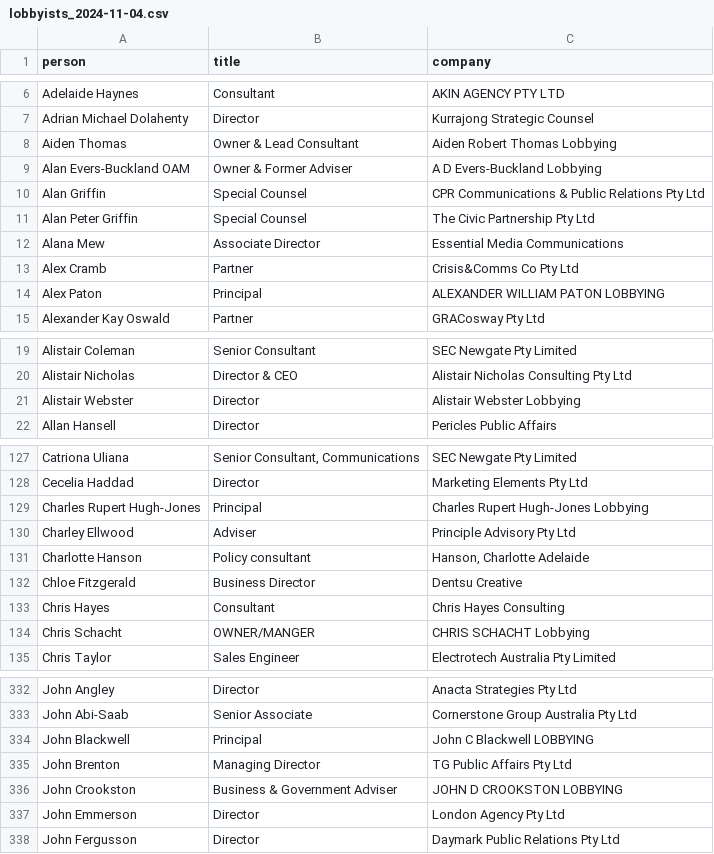
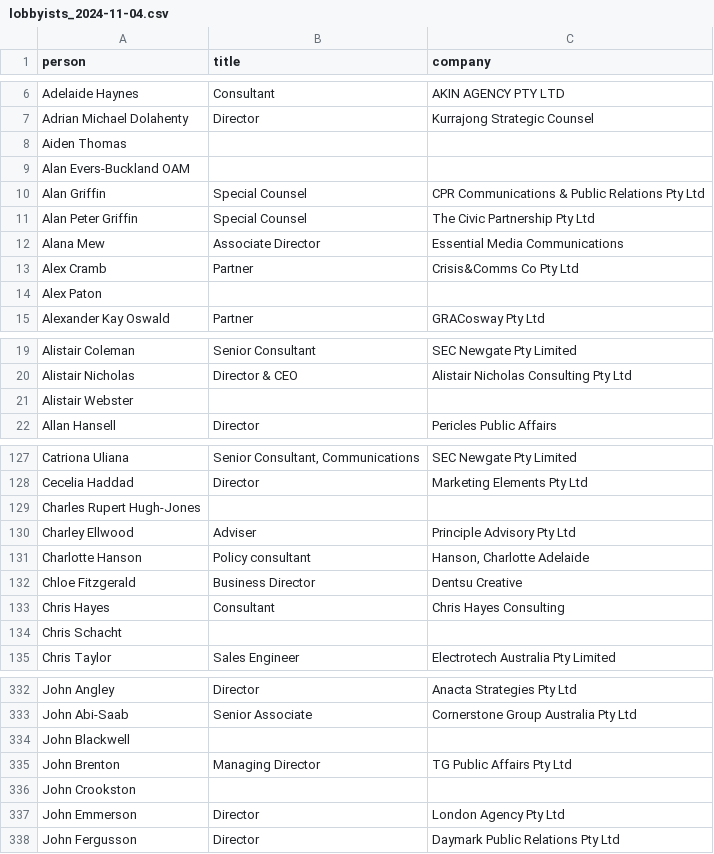
Before and after one commit to johnofsydney/lester, a CSV file: csv_data/lobbyists_2024-11-04.csv, drawn as a sheet; only a part is shown, gaps mark what is left out; the diff covers the shown part only.

```diff
--- a/csv_data/lobbyists_2024-11-04.csv
+++ b/csv_data/lobbyists_2024-11-04.csv
@@ -7,4 +7,4 @@ Adelaide Haynes, Consultant,	AKIN AGENCY PTY LTD
 Adrian Michael Dolahenty, Director,	Kurrajong Strategic Counsel
-Aiden Thomas, Owner & Lead Consultant, Aiden Robert Thomas Lobbying
-Alan Evers-Buckland OAM, Owner & Former Adviser,	A D Evers-Buckland Lobbying
+Aiden Thomas,,
+Alan Evers-Buckland OAM,,
 Alan Griffin, Special Counsel,	CPR Communications & Public Relations Pty Ltd
@@ -13,3 +13,3 @@ Alana Mew, Associate Director,	Essential Media Communications
 Alex Cramb, Partner,	Crisis&Comms Co Pty Ltd
-Alex Paton, Principal,	ALEXANDER WILLIAM PATON LOBBYING
+Alex Paton
 Alexander Kay Oswald, Partner,	GRACosway Pty Ltd
@@ -20,3 +20,3 @@ Alistair Coleman, Senior Consultant,	SEC Newgate Pty Limited
 Alistair Nicholas, Director & CEO,	Alistair Nicholas Consulting Pty Ltd
-Alistair Webster, Director,	Alistair Webster Lobbying
+Alistair Webster
 Allan Hansell, Director,	Pericles Public Affairs
@@ -128,3 +128,3 @@ Catriona Uliana,"Senior Consultant, Communications",	SEC Newgate Pty Limited
 Cecelia Haddad, Director,	Marketing Elements Pty Ltd
-Charles Rupert Hugh-Jones, Principal,"Charles Rupert Hugh-Jones Lobbying"
+Charles Rupert Hugh-Jones
 Charley Ellwood, Adviser,	Principle Advisory Pty Ltd
@@ -133,3 +133,3 @@ Chloe Fitzgerald, Business Director,	Dentsu Creative
 Chris Hayes, Consultant,	Chris Hayes Consulting
-Chris Schacht, OWNER/MANGER,	CHRIS SCHACHT Lobbying
+Chris Schacht
 Chris Taylor, Sales Engineer,	Electrotech Australia Pty Limited
@@ -333,5 +333,5 @@ John Angley, Director,	Anacta Strategies Pty Ltd
 John Abi-Saab, Senior Associate,	Cornerstone Group Australia Pty Ltd
-John Blackwell, Principal,	John C Blackwell LOBBYING
+John Blackwell
 John Brenton, Managing Director,	TG Public Affairs Pty Ltd
-John Crookston, Business & Government Adviser,	JOHN D CROOKSTON LOBBYING
+John Crookston
 John Emmerson, Director,	London Agency Pty Ltd
```
Also changed, not shown: 25 edited cells elsewhere in this file, csv_data/lobyyists_2024-11-05.csv, 1 other file.
